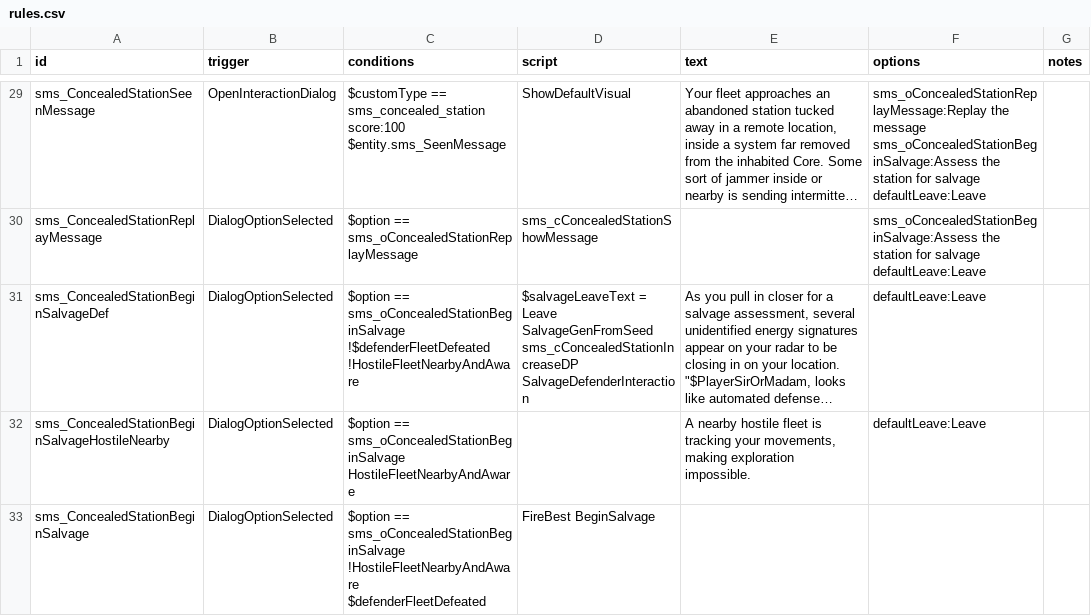
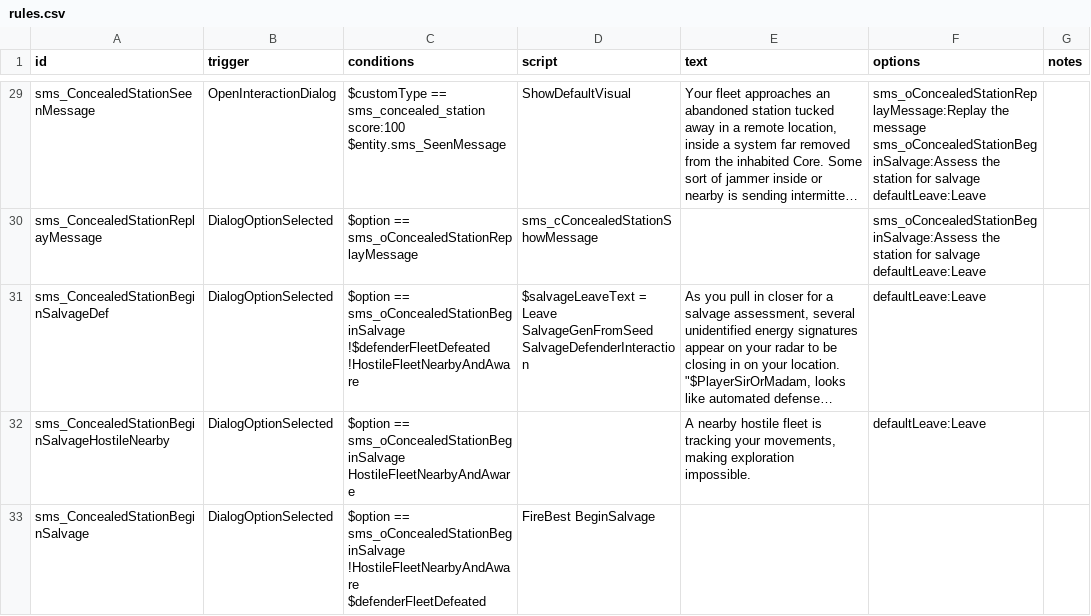
Before and after one commit to qcwxezda/Starsector-Ship-Mastery-System, a CSV file: data/campaign/rules.csv, drawn as a sheet; only a part is shown, gaps mark what is left out; long unchanged cells end in …; ↵ is a line break in a cell; the diff names each change by its address in the sheet, - before the commit and + after, or states it on an @@ line.

```diff
--- a/data/campaign/rules.csv
+++ b/data/campaign/rules.csv
-D31 (script): …Leave ↵ SalvageGenFromSeed ↵ sms_cConcealedStationIncreaseDP ↵ SalvageDefenderInteraction
+D31 (script): …Leave ↵ SalvageGenFromSeed ↵ SalvageDefenderInteraction
```
Also changed, not shown: data/config/LunaSettings.csv, 32 other files.
